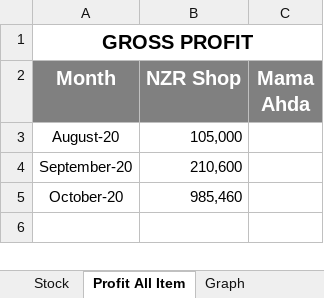
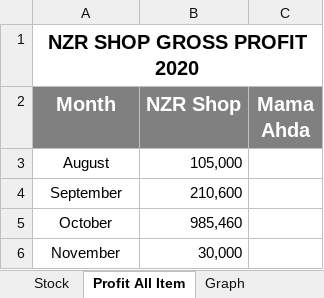
Before and after one commit to nzrshop/nzrshop.github.io, an Excel workbook: NZR Online Shop.xlsx, sheet Profit All Item, drawn as a sheet; values as stored, in another font and other column widths than the file's, no borders; charts and pictures not drawn; the diff names each change by its address in the sheet, - before the commit and + after, or states it on an @@ line.

Commit message:
NZR Shop Updated

```diff
--- a/NZR Online Shop.xlsx (sheet Profit All Item)
+++ b/NZR Online Shop.xlsx (sheet Profit All Item)
-A1 (Month): GROSS PROFIT
+A1 (Month): NZR SHOP GROSS PROFIT 2020
-A3 (Month): August-20
+A3 (Month): August
-A4 (Month): September-20
+A4 (Month): September
-A5 (Month): October-20
+A5 (Month): October
+row 6: November | 30,000
```
Also changed, not shown: sheet Stock, sheet Item, sheet Setoran, sheet Pemesanan, formulas that keep their value, charts or pictures.
